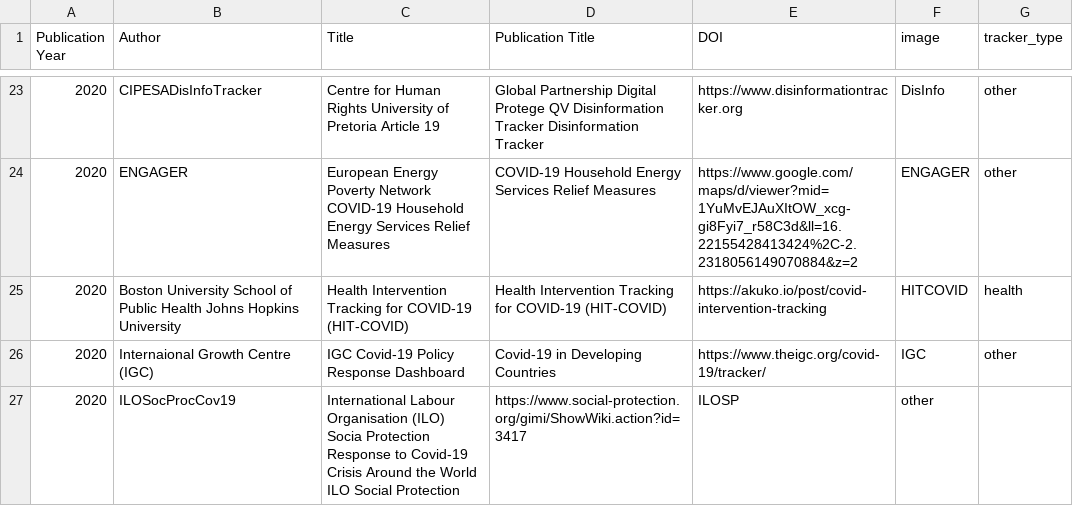
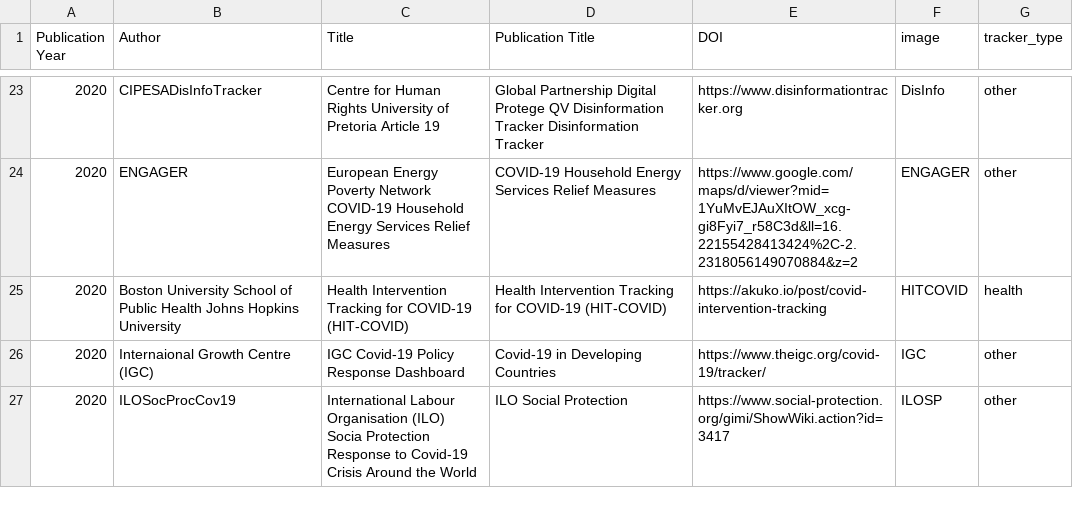
Before and after one commit to dbhatedin/CuratedTrackersLibrary, a CSV file: trackersdata.csv, drawn as a sheet; only a part is shown, gaps mark what is left out.

Commit message:
Update trackersdata.csv

```diff
--- a/trackersdata.csv
+++ b/trackersdata.csv
@@ -26,2 +26,2 @@ Publication Year,Author,Title,Publication Title,DOI,image,tracker_type
 2020,	Internaional Growth Centre (IGC),	IGC Covid-19 Policy Response Dashboard,	Covid-19 in Developing Countries,	https://www.theigc.org/covid-19/tracker/,	IGC,other 			
-2020,ILOSocProcCov19,	International Labour Organisation (ILO)	Socia Protection Response to Covid-19 Crisis Around the World 	ILO Social Protection,	https://www.social-protection.org/gimi/ShowWiki.action?id=3417,	ILOSP,	other 			
+2020,ILOSocProcCov19,	International Labour Organisation (ILO)	Socia Protection Response to Covid-19 Crisis Around the World, 	ILO Social Protection,	https://www.social-protection.org/gimi/ShowWiki.action?id=3417,	ILOSP,	other 			
```
